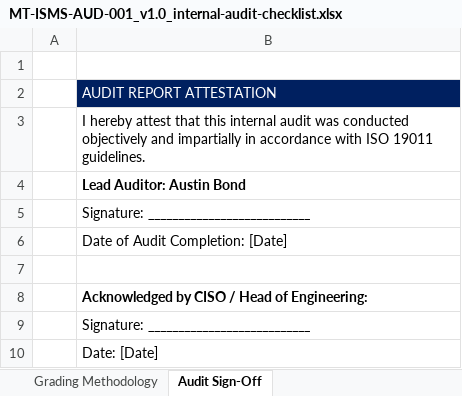
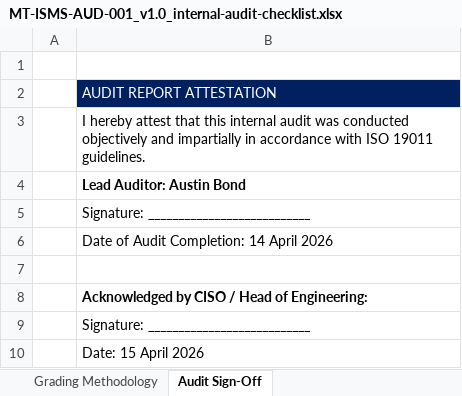
Before and after one commit to austinbondgrc/grc-portfolio, an Excel workbook: 5_Audit_and_Metrics/MT-ISMS-AUD-001_v1.0_internal-audit-checklist.xlsx, sheet Audit Sign-Off, drawn as a sheet; values as stored, in another font and other column widths than the file's, no borders; the diff names each change by its address in the sheet, - before the commit and + after, or states it on an @@ line.

Commit message:
ISMS audit Group 2: resolve B1–B5 contradictions and E1 effective dates
Close the contradictions an external auditor finds first, without version
bumps (file versions already carry the revision):

- B1 SCO v1.3 §8: drop the A.6.4 exclusion row; applicability now decided
  solely by the SoA per ISO/IEC 27001:2022, remaining rows are Clause 4.3
  boundary exclusions
- B2 SoA A.5.7 now records STIX/TAXII feeds live since 15 Jun 2026 under
  MRA Agenda Item 7 (PR #418), not a roadmap item; MRA Item 7 reworded as
  an approved enhancement of a Fully Implemented control
- B3 MRA resource needs, RR-013 and the new executive acceptance note
  (DocuSign MT-RR-013-ACCEPT-2026-04) agree on the CISO budget and Q1 2027
  recruitment; closes AUD-02
- B4 IRP new §2.1 near-miss branch and REG §7 aligned: near misses are not
  notifiable under § 32 BSIG, triaged internally only
- B5 one Betriebsvereinbarung story across AUD-05, MRA Item 5, RR-008,
  RoPA INT-003 and SoA A.5.10 (MT-WorksCouncil-CrowdStrike-v1.2);
  HR-003 corrected to RR-013 in SCO and POL
- E1 fill every placeholder date, reviewer, approver, address and amount
  and give each document an ascending, consistent revision history

```diff
--- a/5_Audit_and_Metrics/MT-ISMS-AUD-001_v1.0_internal-audit-checklist.xlsx (sheet Audit Sign-Off)
+++ b/5_Audit_and_Metrics/MT-ISMS-AUD-001_v1.0_internal-audit-checklist.xlsx (sheet Audit Sign-Off)
-B6: Date of Audit Completion: [Date]
+B6: Date of Audit Completion: 14 April 2026
-B10: Date: [Date]
+B10: Date: 15 April 2026
```
Also changed, not shown: sheet Internal Audit Checklist, 2_Risk_Management/MT-ISMS-IAR-001_v1.0_asset-register.xlsx, 2_Risk_Management/MT-ISMS-RR-001_v1.1_risk-register.xlsx, 17 other files.
